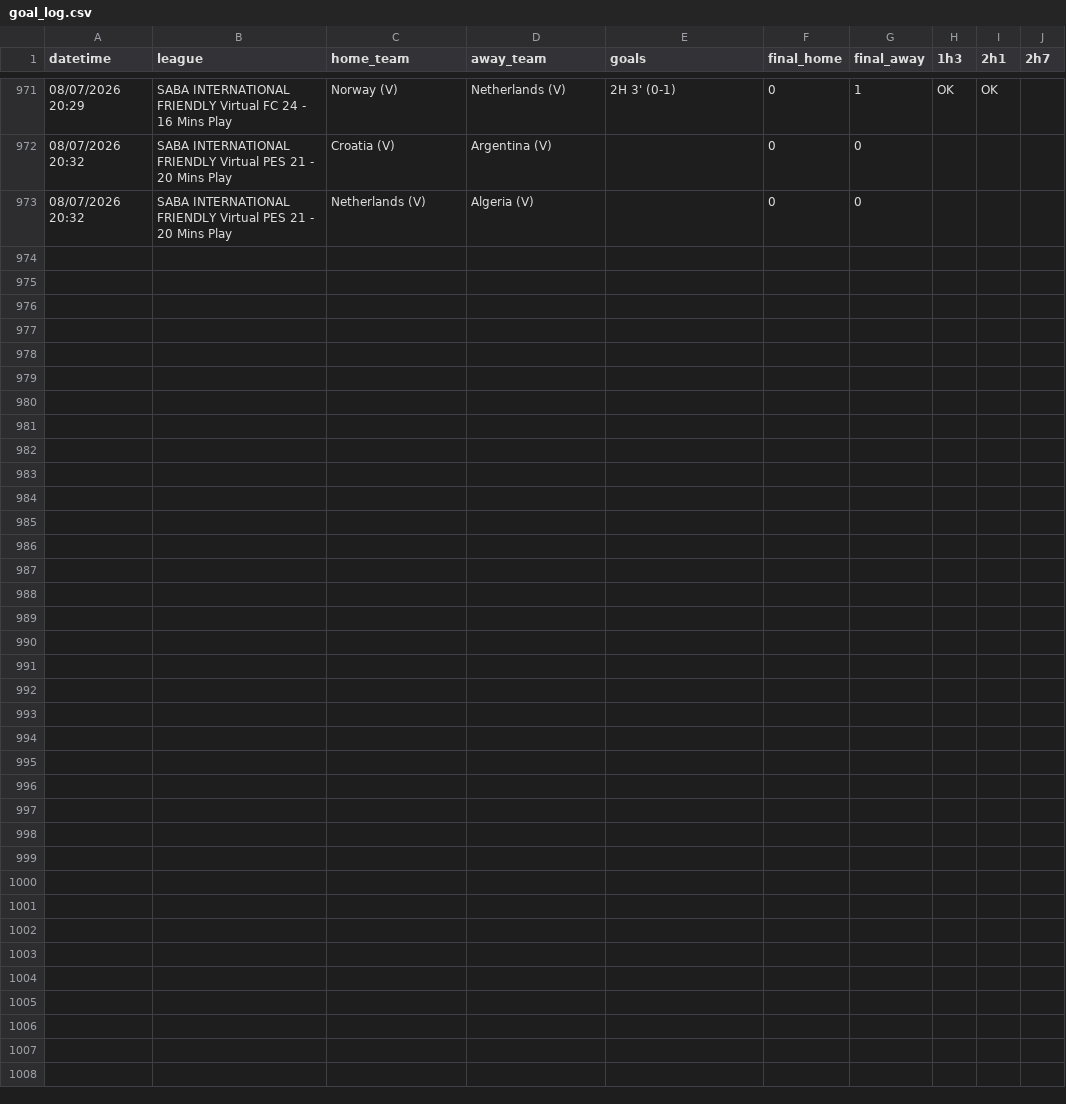
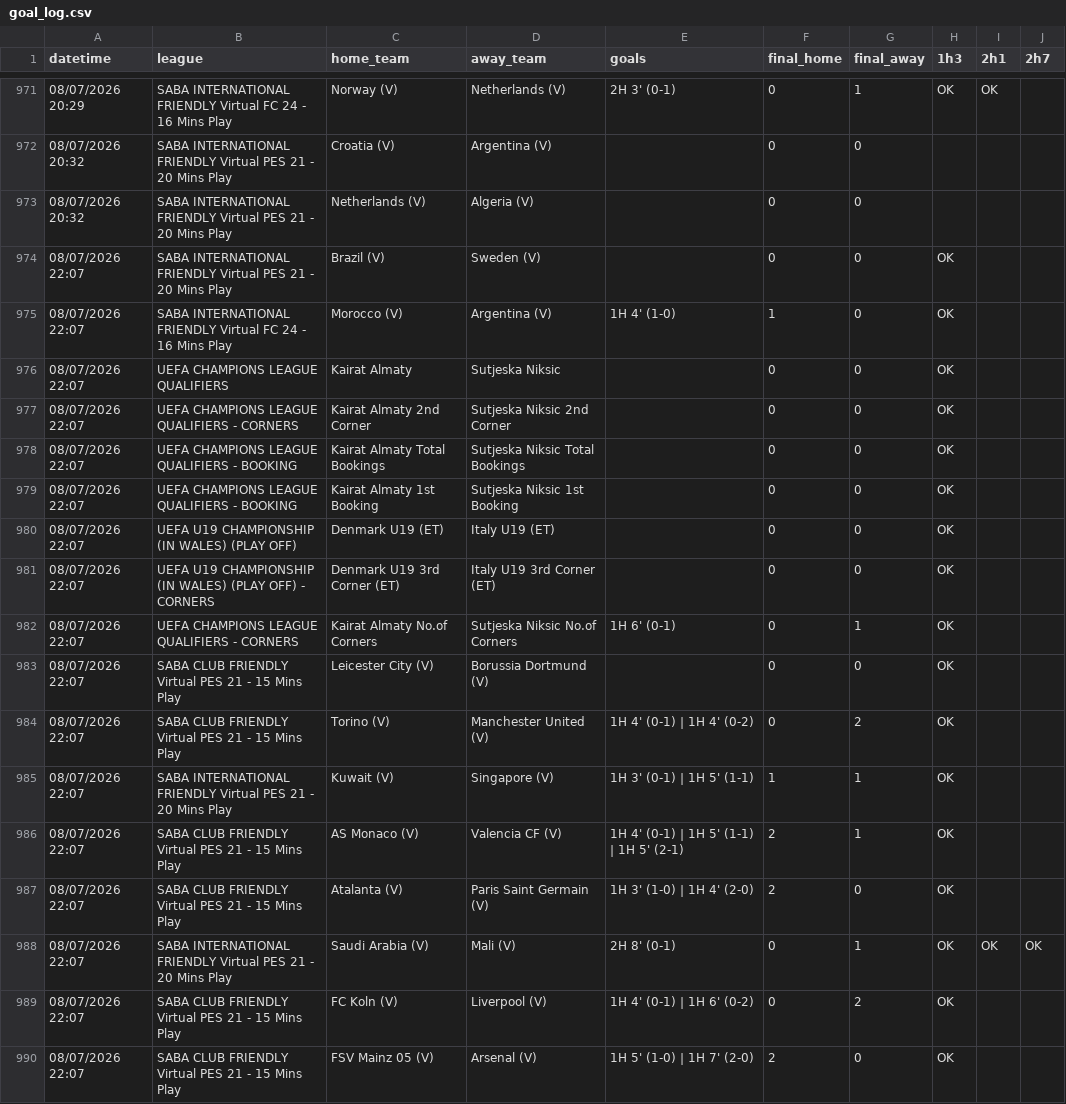
Before and after one commit to aditiawjy/lebihsabar, a CSV file: goal_log.csv, drawn as a sheet; only a part is shown, gaps mark what is left out.

Commit message:
update logs and matches data

```diff
--- a/goal_log.csv
+++ b/goal_log.csv
@@ -973 +973,18 @@ datetime,league,home_team,away_team,goals,final_home,final_away,1h3,2h1,2h7
 "08/07/2026 20:32","SABA INTERNATIONAL FRIENDLY Virtual PES 21 - 20 Mins Play","Netherlands (V)","Algeria (V)",,0,0,,,
+"08/07/2026 22:07","SABA INTERNATIONAL FRIENDLY Virtual PES 21 - 20 Mins Play","Brazil (V)","Sweden (V)",,0,0,OK,,
+"08/07/2026 22:07","SABA INTERNATIONAL FRIENDLY Virtual FC 24 - 16 Mins Play","Morocco (V)","Argentina (V)","1H 4' (1-0)",1,0,OK,,
+"08/07/2026 22:07","UEFA CHAMPIONS LEAGUE QUALIFIERS","Kairat Almaty","Sutjeska Niksic",,0,0,OK,,
+"08/07/2026 22:07","UEFA CHAMPIONS LEAGUE QUALIFIERS - CORNERS","Kairat Almaty 2nd Corner","Sutjeska Niksic 2nd Corner",,0,0,OK,,
+"08/07/2026 22:07","UEFA CHAMPIONS LEAGUE QUALIFIERS - BOOKING","Kairat Almaty Total Bookings","Sutjeska Niksic Total Bookings",,0,0,OK,,
+"08/07/2026 22:07","UEFA CHAMPIONS LEAGUE QUALIFIERS - BOOKING","Kairat Almaty 1st Booking","Sutjeska Niksic 1st Booking",,0,0,OK,,
+"08/07/2026 22:07","UEFA U19 CHAMPIONSHIP (IN WALES) (PLAY OFF)","Denmark U19 (ET)","Italy U19 (ET)",,0,0,OK,,
+"08/07/2026 22:07","UEFA U19 CHAMPIONSHIP (IN WALES) (PLAY OFF) - CORNERS","Denmark U19 3rd Corner (ET)","Italy U19 3rd Corner (ET)",,0,0,OK,,
+"08/07/2026 22:07","UEFA CHAMPIONS LEAGUE QUALIFIERS - CORNERS","Kairat Almaty No.of Corners","Sutjeska Niksic No.of Corners","1H 6' (0-1)",0,1,OK,,
+"08/07/2026 22:07","SABA CLUB FRIENDLY Virtual PES 21 - 15 Mins Play","Leicester City (V)","Borussia Dortmund (V)",,0,0,OK,,
+"08/07/2026 22:07","SABA CLUB FRIENDLY Virtual PES 21 - 15 Mins Play","Torino (V)","Manchester United (V)","1H 4' (0-1) | 1H 4' (0-2)",0,2,OK,,
+"08/07/2026 22:07","SABA INTERNATIONAL FRIENDLY Virtual PES 21 - 20 Mins Play","Kuwait (V)","Singapore (V)","1H 3' (0-1) | 1H 5' (1-1)",1,1,OK,,
+"08/07/2026 22:07","SABA CLUB FRIENDLY Virtual PES 21 - 15 Mins Play","AS Monaco (V)","Valencia CF (V)","1H 4' (0-1) | 1H 5' (1-1) | 1H 5' (2-1)",2,1,OK,,
+"08/07/2026 22:07","SABA CLUB FRIENDLY Virtual PES 21 - 15 Mins Play","Atalanta (V)","Paris Saint Germain (V)","1H 3' (1-0) | 1H 4' (2-0)",2,0,OK,,
+"08/07/2026 22:07","SABA INTERNATIONAL FRIENDLY Virtual PES 21 - 20 Mins Play","Saudi Arabia  (V)","Mali (V)","2H 8' (0-1)",0,1,OK,OK,OK
+"08/07/2026 22:07","SABA CLUB FRIENDLY Virtual PES 21 - 15 Mins Play","FC Koln (V)","Liverpool (V)","1H 4' (0-1) | 1H 6' (0-2)",0,2,OK,,
+"08/07/2026 22:07","SABA CLUB FRIENDLY Virtual PES 21 - 15 Mins Play","FSV Mainz 05 (V)","Arsenal (V)","1H 5' (1-0) | 1H 7' (2-0)",2,0,OK,,
```
Also changed, not shown: 3 other files.
